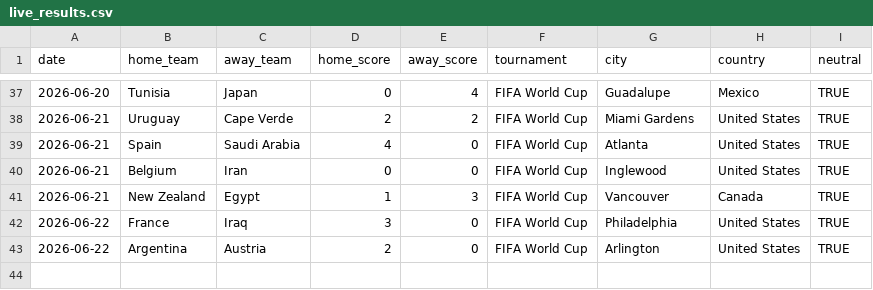
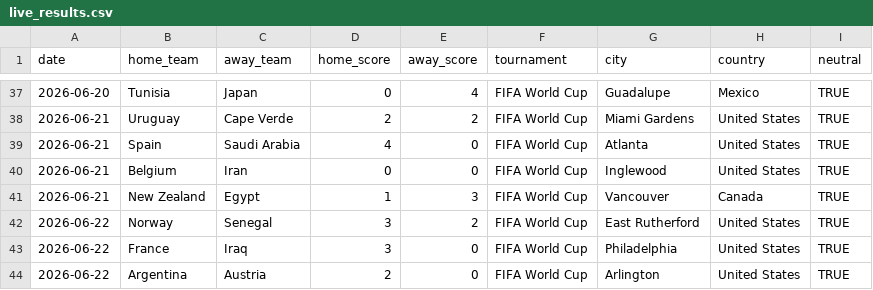
Before and after one commit to agends-afk/World-Cup-Predictor, a CSV file: data/live_results.csv, drawn as a sheet; only a part is shown, gaps mark what is left out.

```diff
--- a/data/live_results.csv
+++ b/data/live_results.csv
@@ -41,2 +41,3 @@ date,home_team,away_team,home_score,away_score,tournament,city,country,neutral
 2026-06-21,New Zealand,Egypt,1,3,FIFA World Cup,Vancouver,Canada,TRUE
+2026-06-22,Norway,Senegal,3,2,FIFA World Cup,East Rutherford,United States,TRUE
 2026-06-22,France,Iraq,3,0,FIFA World Cup,Philadelphia,United States,TRUE
```
Also changed, not shown: 6 other files.
